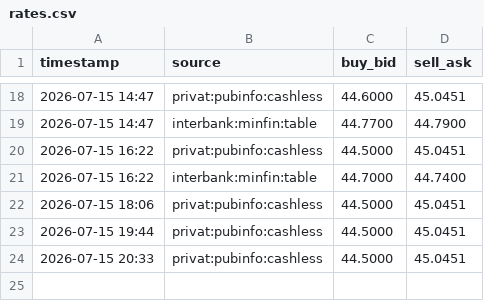
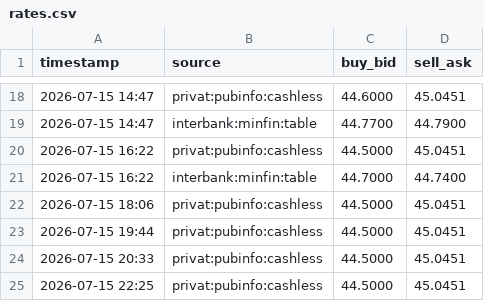
Before and after one commit to aleksinoleg/curmon24, a CSV file: data/rates.csv, drawn as a sheet; only a part is shown, gaps mark what is left out.

```diff
--- a/data/rates.csv
+++ b/data/rates.csv
@@ -24 +24,2 @@ timestamp,source,buy_bid,sell_ask
 2026-07-15 20:33,privat:pubinfo:cashless,44.5000,45.0451
+2026-07-15 22:25,privat:pubinfo:cashless,44.5000,45.0451
```
